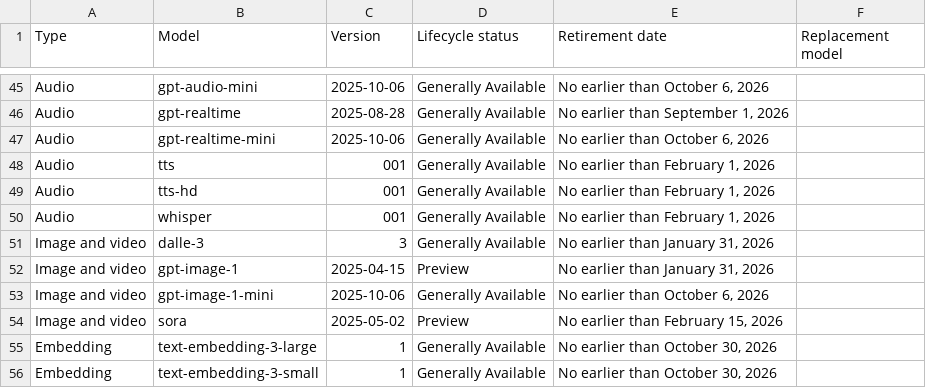
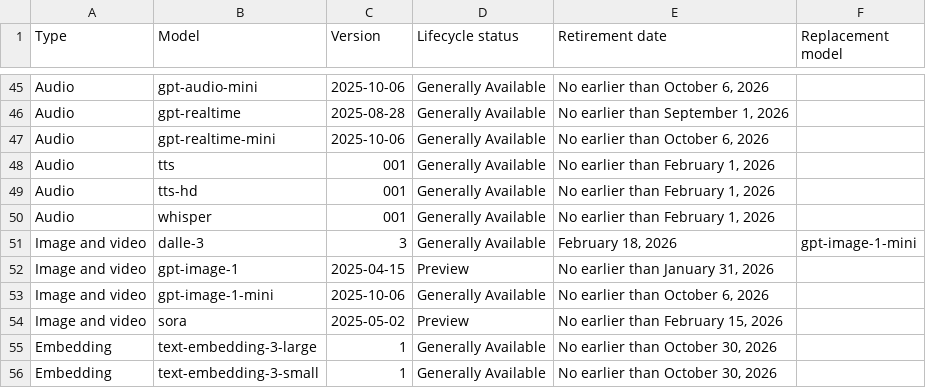
Before and after one commit to nlinc1905/ai-model-retirements-rss, a CSV file: output/current_models.csv, drawn as a sheet; only a part is shown, gaps mark what is left out.

```diff
--- a/output/current_models.csv
+++ b/output/current_models.csv
@@ -50,3 +50,3 @@ Audio,tts-hd,001,Generally Available,"No earlier than February 1, 2026",
 Audio,whisper,001,Generally Available,"No earlier than February 1, 2026",
-Image and video,dalle-3,3,Generally Available,"No earlier than January 31, 2026",
+Image and video,dalle-3,3,Generally Available,"February 18, 2026",gpt-image-1-mini
 Image and video,gpt-image-1,2025-04-15,Preview,"No earlier than January 31, 2026",
```
Also changed, not shown: 2 other files.
